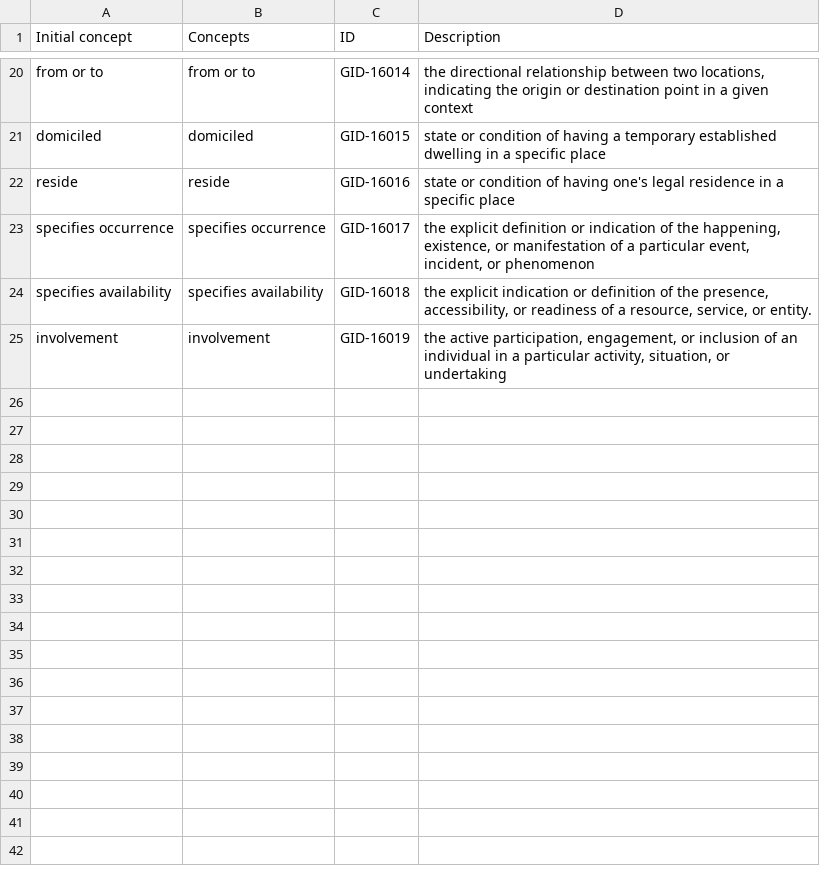
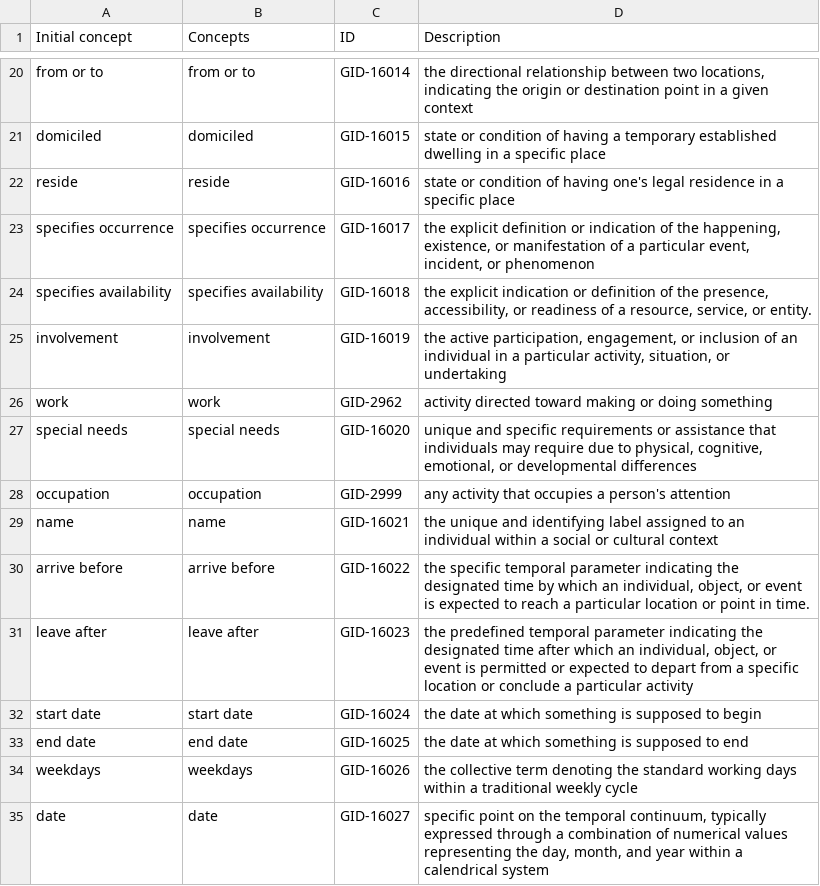
Before and after one commit to ThomasPasquali/Transportation-Education-Facilities, a CSV file: Phase 3 - Language Definition/DomainLanguageResources_custom.csv, drawn as a sheet; only a part is shown, gaps mark what is left out; the diff names each change by its address in the sheet, - before the commit and + after, or states it on an @@ line.

Commit message:
Language update

```diff
--- a/Phase 3 - Language Definition/DomainLanguageResources_custom.csv
+++ b/Phase 3 - Language Definition/DomainLanguageResources_custom.csv
+row 26: work | work | GID-2962 | activity directed toward making or doing something
+row 27: special needs | special needs | GID-16020 | unique and specific requirements or assistance that individuals may require due to physical, cognitive, emotional, or developmental differences
+row 28: occupation | occupation | GID-2999 | any activity that occupies a person's attention
+row 29: name | name | GID-16021 | the unique and identifying label assigned to an individual within a social or cultural context
+row 30: arrive before | arrive before | GID-16022 | the specific temporal parameter indicating the designated time by which an individual, object, or event is expected to reach a particular location or point in time.
+row 31: leave after | leave after | GID-16023 | the predefined temporal parameter indicating the designated time after which an individual, object, or event is permitted or expected to depart from a specific location or conclude a particular activity
+row 32: start date | start date | GID-16024 | the date at which something is supposed to begin
+row 33: end date | end date | GID-16025 | the date at which something is supposed to end
+row 34: weekdays | weekdays | GID-16026 | the collective term denoting the standard working days within a traditional weekly cycle
+row 35: date | date | GID-16027 | specific point on the temporal continuum, typically expressed through a combination of numerical values representing the day, month, and year within a calendrical system
```
Also changed, not shown: Phase 3 - Language Definition/DomainLanguageResources.csv.
